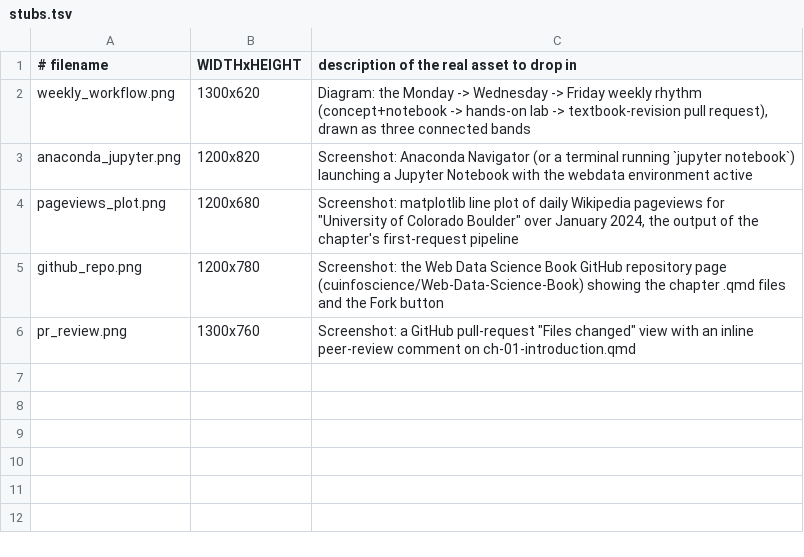
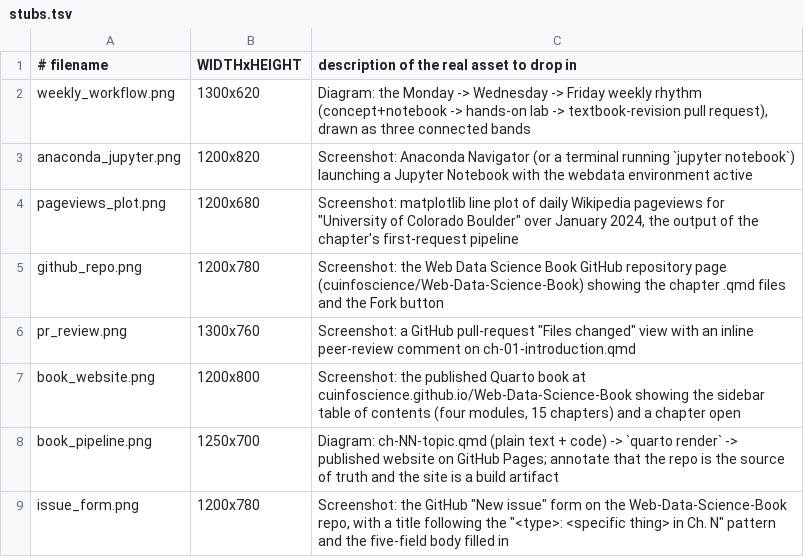
Before and after one commit to cuinfoscience/INFO4617-Fall2026, a TSV file: slides/week-01/img/stubs.tsv, drawn as a sheet; the diff names each change by its address in the sheet, - before the commit and + after, or states it on an @@ line.

```diff
--- a/slides/week-01/img/stubs.tsv
+++ b/slides/week-01/img/stubs.tsv
+row 7: book_website.png | 1200x800 | Screenshot: the published Quarto book at cuinfoscience.github.io/Web-Data-Science-Book showing the sidebar table of contents (four modules, 15 chapters) and a chapter open
+row 8: book_pipeline.png | 1250x700 | Diagram: ch-NN-topic.qmd (plain text + code) -> `quarto render` -> published website on GitHub Pages; annotate that the repo is the source of truth and the site is a build artifact
+row 9: issue_form.png | 1200x780 | Screenshot: the GitHub "New issue" form on the Web-Data-Science-Book repo, with a title following the "<type>: <specific thing> in Ch. N" pattern and the five-field body filled in
```
Also changed, not shown: 9 other files.
